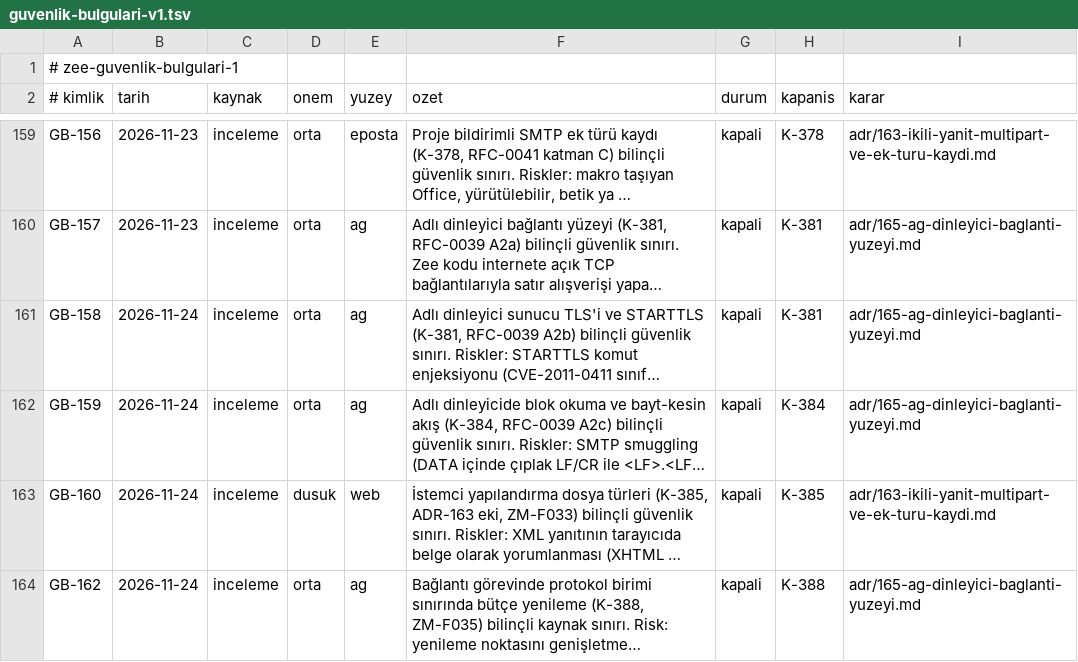
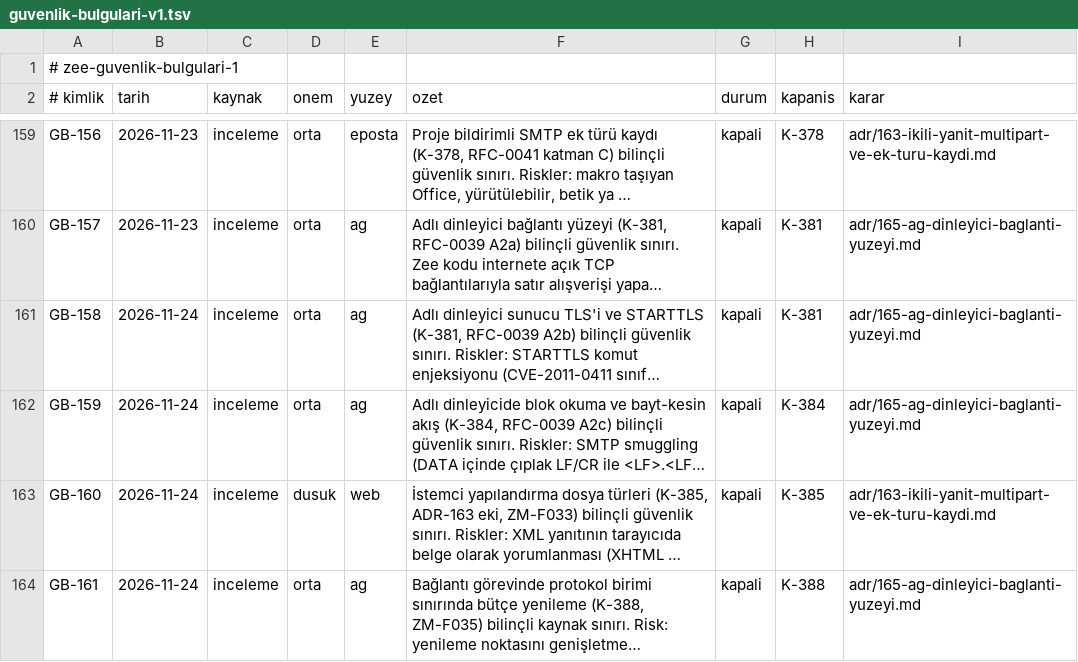
Before and after one commit to merbay-erp/zee, a TSV file: docs/guvenlik-bulgulari-v1.tsv, drawn as a sheet; only a part is shown, gaps mark what is left out; long unchanged cells end in …; the diff names each change by its address in the sheet, - before the commit and + after, or states it on an @@ line.

```diff
--- a/docs/guvenlik-bulgulari-v1.tsv
+++ b/docs/guvenlik-bulgulari-v1.tsv
-A164 (# kimlik): GB-162
+A164 (# kimlik): GB-161
```
Also changed, not shown: 3 other files.
